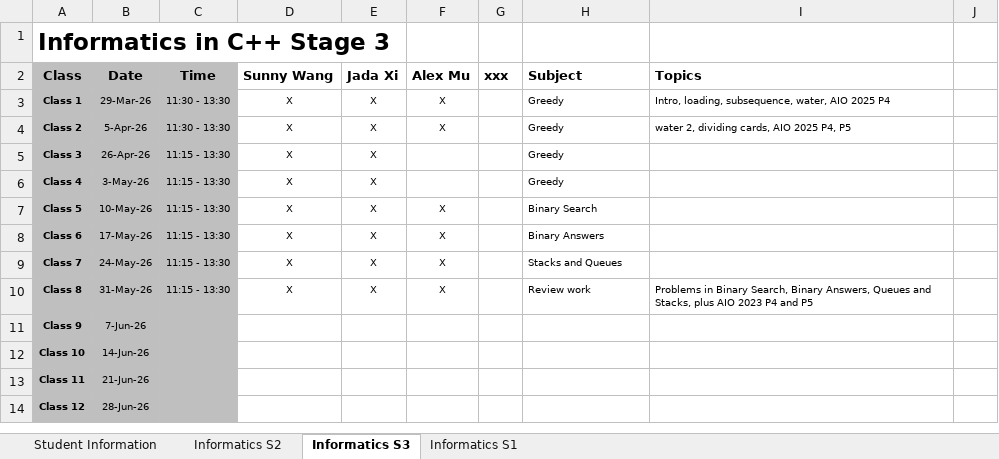
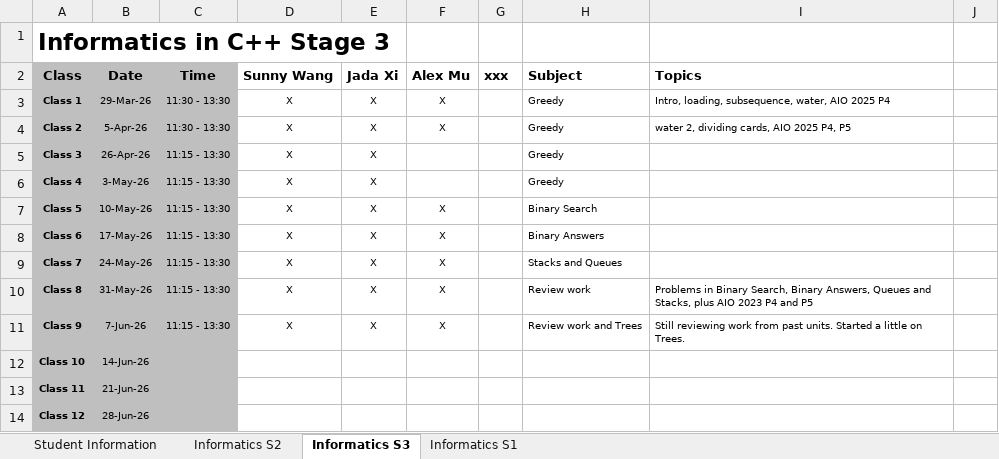
Before and after one commit to bryanbsun/Informatics, an Excel workbook: Admin/Course Attendance.xlsx, sheet Informatics S3, drawn as a sheet; only a part is shown; values as stored, in another font and other column widths than the file's, no borders; the diff names each change by its address in the sheet, - before the commit and + after, or states it on an @@ line.

```diff
--- a/Admin/Course Attendance.xlsx (sheet Informatics S3)
+++ b/Admin/Course Attendance.xlsx (sheet Informatics S3)
-C11 (Time): (empty)
+C11 (Time): 11:15 - 13:30
-D11 (Sunny Wang): (empty)
+D11 (Sunny Wang): X
-E11 (Jada Xi): (empty)
+E11 (Jada Xi): X
-F11 (Alex Mu): (empty)
+F11 (Alex Mu): X
-H11 (Subject): (empty)
+H11 (Subject): Review work and Trees
-I11 (Topics): (empty)
+I11 (Topics): Still reviewing work from past units. Started a little on Trees.
```
Also changed, not shown: 14 other files.
